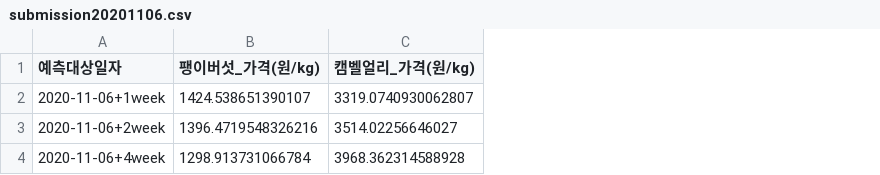
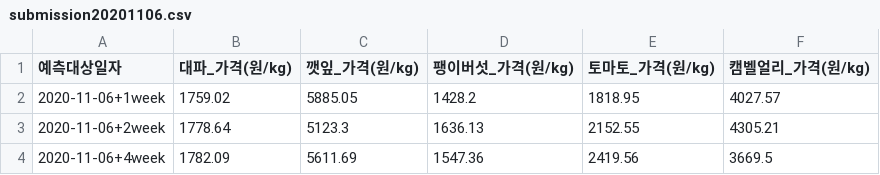
Before and after one commit to noobuy/products_price_predict, a CSV file: data/processed/submission20201106.csv, drawn as a sheet; addresses are those after the commit; the diff names each change by its address in the sheet, - before the commit and + after, or states it on an @@ line.

```diff
--- a/data/processed/submission20201106.csv
+++ b/data/processed/submission20201106.csv
+column B (대파_가격(원/kg)), rows 2-4: 1759.02 | 1778.64 | 1782.09
+column C (깻잎_가격(원/kg)), rows 2-4: 5885.05 | 5123.3 | 5611.69
+column E (토마토_가격(원/kg)), rows 2-4: 1818.95 | 2152.55 | 2419.56
-D2 (팽이버섯_가격(원/kg)): 1424.538651390107
+D2 (팽이버섯_가격(원/kg)): 1428.2
-F2 (캠벨얼리_가격(원/kg)): 3319.0740930062807
+F2 (캠벨얼리_가격(원/kg)): 4027.57
-D3 (팽이버섯_가격(원/kg)): 1396.4719548326216
+D3 (팽이버섯_가격(원/kg)): 1636.13
-F3 (캠벨얼리_가격(원/kg)): 3514.02256646027
+F3 (캠벨얼리_가격(원/kg)): 4305.21
-D4 (팽이버섯_가격(원/kg)): 1298.913731066784
+D4 (팽이버섯_가격(원/kg)): 1547.36
-F4 (캠벨얼리_가격(원/kg)): 3968.362314588928
+F4 (캠벨얼리_가격(원/kg)): 3669.5
```
Also changed, not shown: 9 other files.
